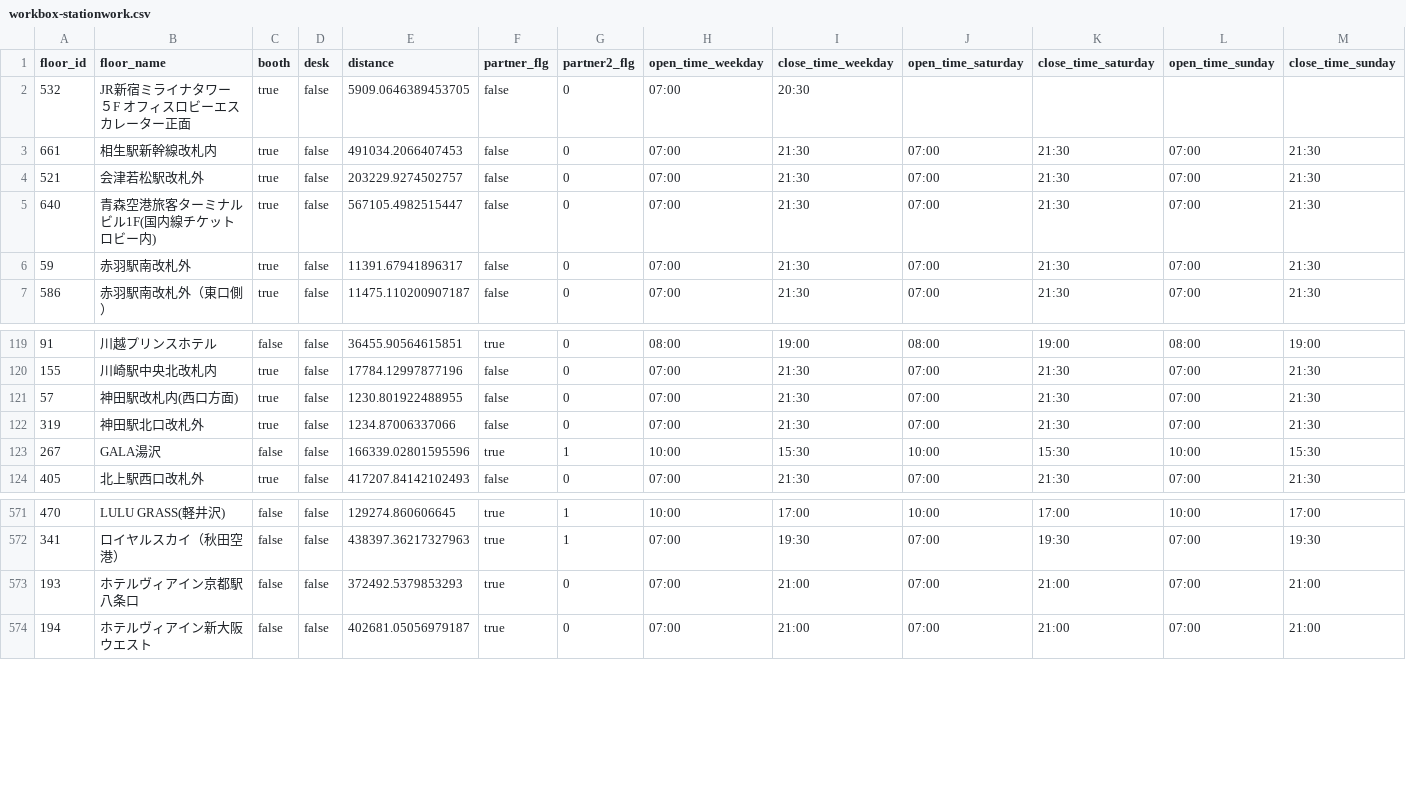
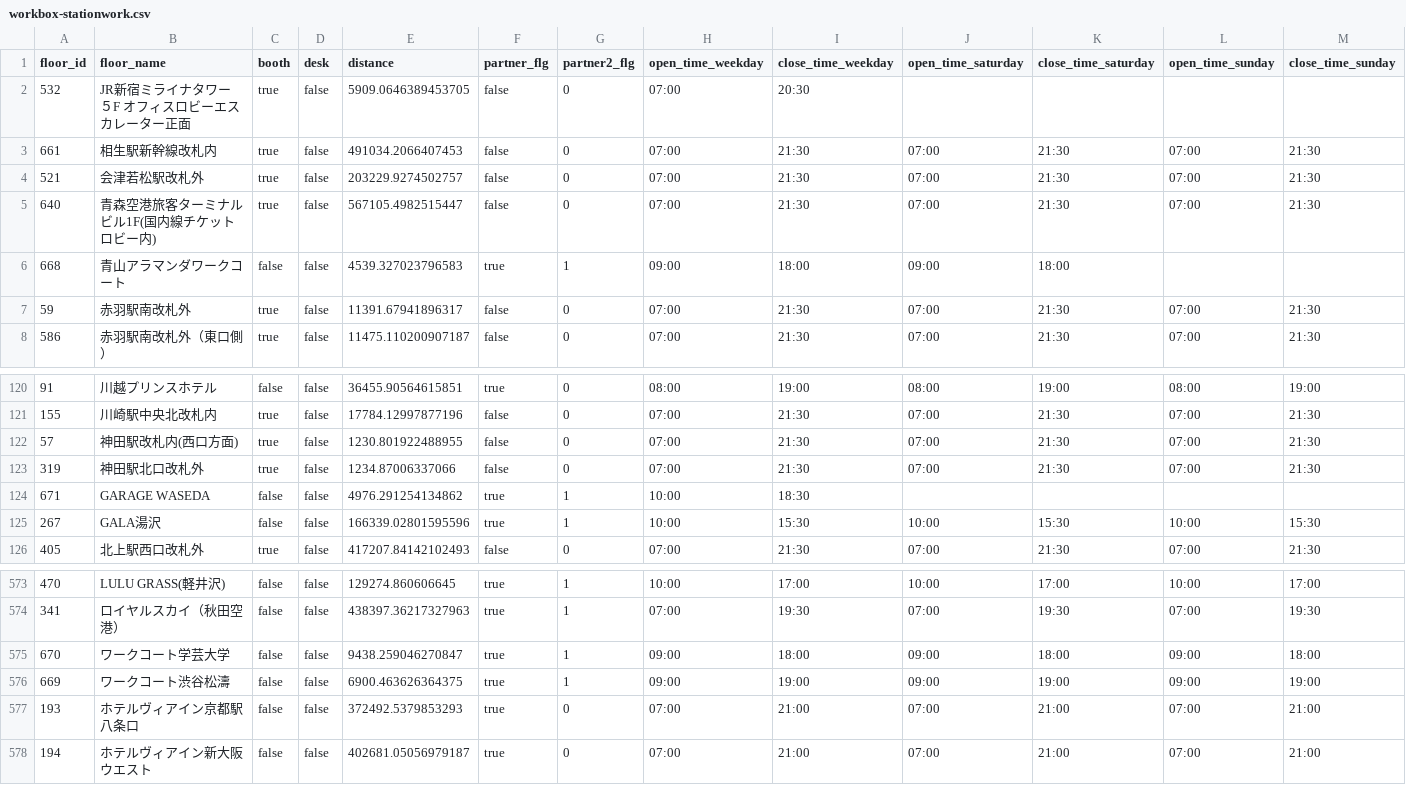
Before and after one commit to code4fukui/workbox, a CSV file: workbox-stationwork.csv, drawn as a sheet; only a part is shown, gaps mark what is left out; rows hold the shown columns only; the diff names each change by its address in the sheet, - before the commit and + after, or states it on an @@ line.

Commit message:
update data

```diff
--- a/workbox-stationwork.csv
+++ b/workbox-stationwork.csv
+row 6: 668 | 青山アラマンダワークコート | false | false | 4539.327023796583 | true | 1 | 09:00 | 18:00 | 09:00 | 18:00
+row 124: 671 | GARAGE WASEDA | false | false | 4976.291254134862 | true | 1 | 10:00 | 18:30
+row 575: 670 | ワークコート学芸大学 | false | false | 9438.259046270847 | true | 1 | 09:00 | 18:00 | 09:00 | 18:00 | 09:00 | 18:00
+row 576: 669 | ワークコート渋谷松濤 | false | false | 6900.463626364375 | true | 1 | 09:00 | 19:00 | 09:00 | 19:00 | 09:00 | 19:00
```
Also changed, not shown: 1 other file.
